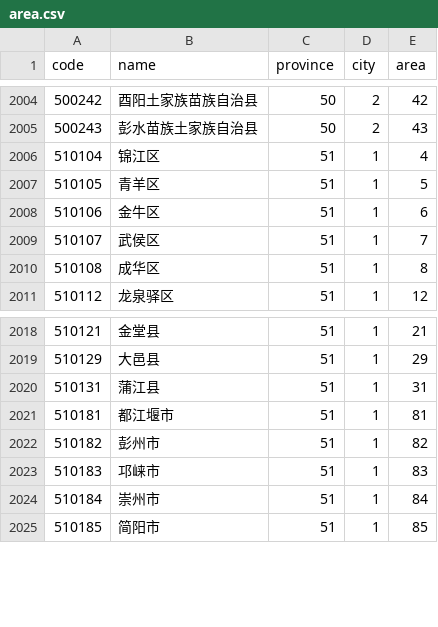
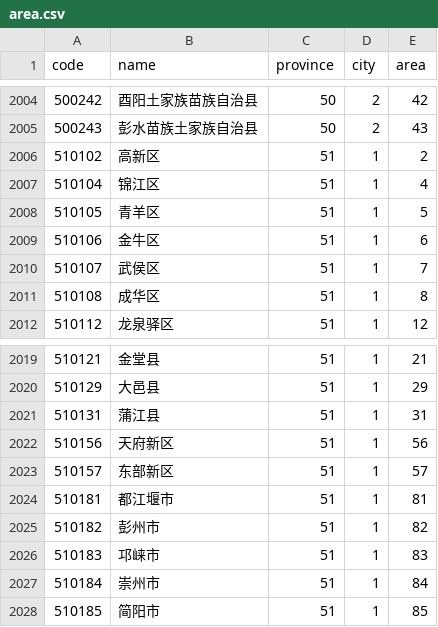
Before and after one commit to Byzanteam/administrative-region, a CSV file: area.csv, drawn as a sheet; only a part is shown, gaps mark what is left out; the diff names each change by its address in the sheet, - before the commit and + after, or states it on an @@ line.

```diff
--- a/area.csv
+++ b/area.csv
+row 2006: 510102 | 高新区 | 51 | 1 | 2
+row 2022: 510156 | 天府新区 | 51 | 1 | 56
+row 2023: 510157 | 东部新区 | 51 | 1 | 57
```
Also changed, not shown: 2 other files.
